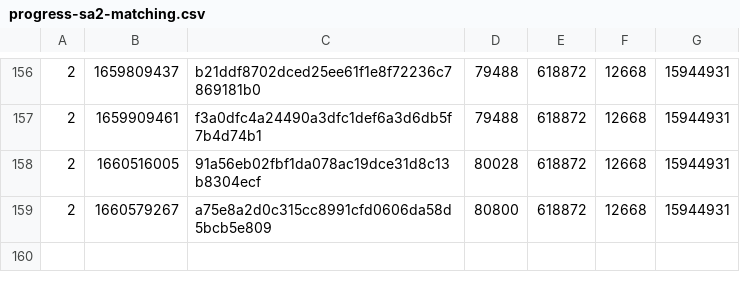
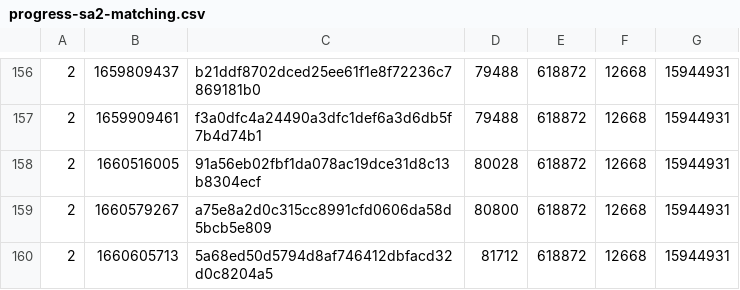
Before and after one commit to SAT-R/sa2, a CSV file: reports/progress-sa2-matching.csv, drawn as a sheet; only a part is shown, gaps mark what is left out; the diff names each change by its address in the sheet, - before the commit and + after, or states it on an @@ line.

```diff
--- a/reports/progress-sa2-matching.csv
+++ b/reports/progress-sa2-matching.csv
+row 160: 2 | 1660605713 | 5a68ed50d5794d8af746412dbfacd32d0c8204a5 | 81712 | 618872 | 12668 | 15944931
```
Also changed, not shown: reports/progress-sa2-nonmatching.csv, 1 other file.
